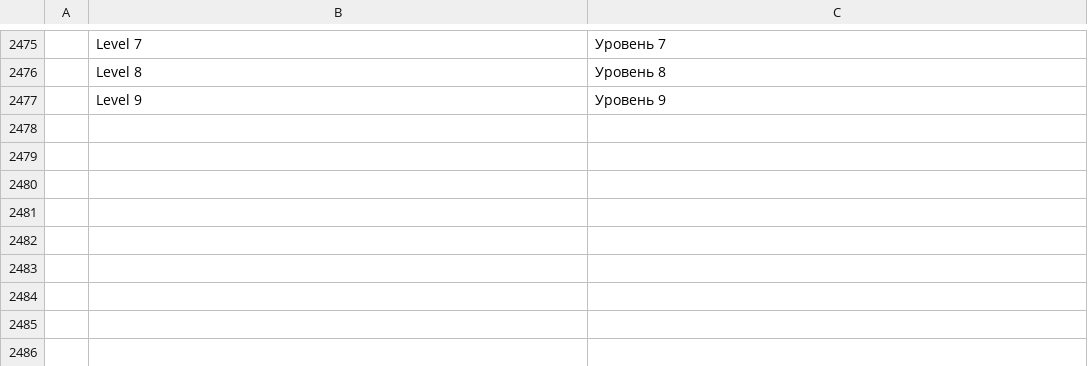
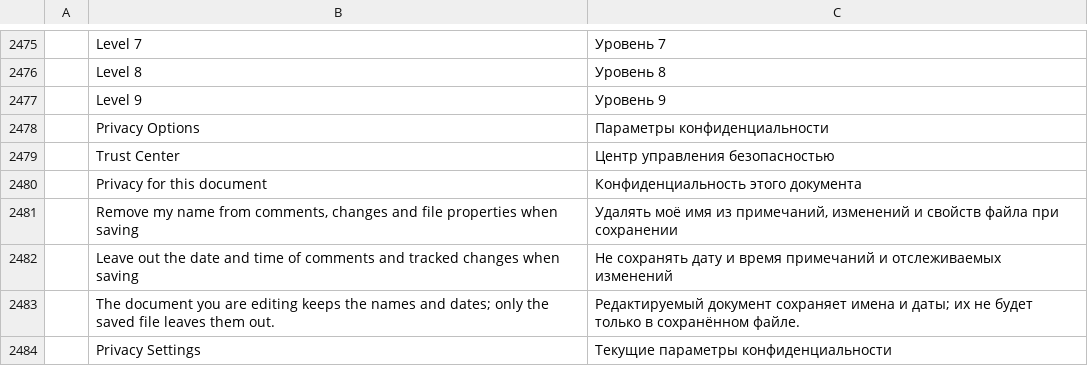
Before and after one commit to 0x-fork/wordcraft, a TSV file: crates/ui-egui/src/i18n/ru.tsv, drawn as a sheet; only a part is shown, gaps mark what is left out; the diff names each change by its address in the sheet, - before the commit and + after, or states it on an @@ line.

```diff
--- a/crates/ui-egui/src/i18n/ru.tsv
+++ b/crates/ui-egui/src/i18n/ru.tsv
+row 2478:  | Privacy Options | Параметры конфиденциальности
+row 2479:  | Trust Center | Центр управления безопасностью
+row 2480:  | Privacy for this document | Конфиденциальность этого документа
+row 2481:  | Remove my name from comments, changes and file properties when saving | Удалять моё имя из примечаний, изменений и свойств файла при сохранении
+row 2482:  | Leave out the date and time of comments and tracked changes when saving | Не сохранять дату и время примечаний и отслеживаемых изменений
+row 2483:  | The document you are editing keeps the names and dates; only the saved file leaves them out. | Редактируемый документ сохраняет имена и даты; их не будет только в сохранённом файле.
+row 2484:  | Privacy Settings | Текущие параметры конфиденциальности
```
Also changed, not shown: crates/ui-egui/src/i18n/bg.tsv, crates/ui-egui/src/i18n/fr.tsv, 25 other files.
